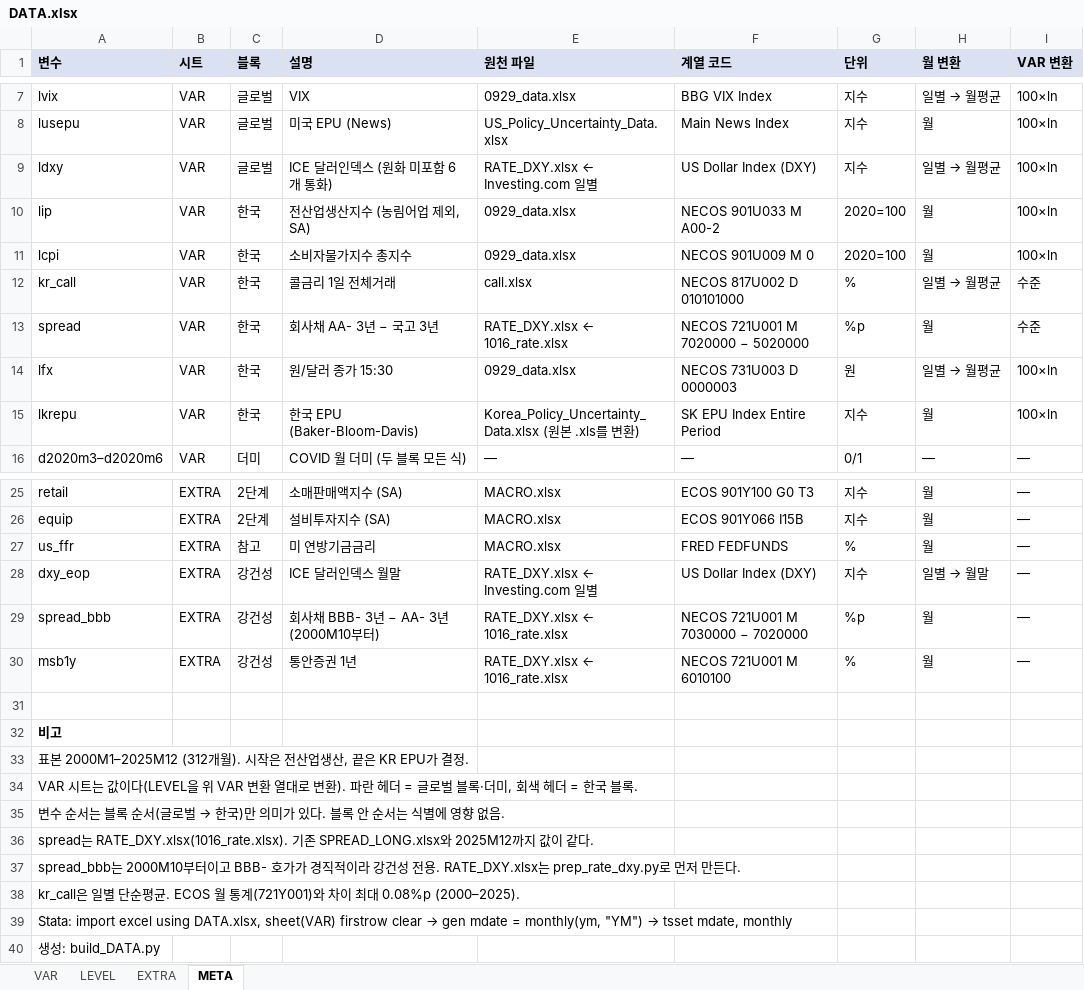
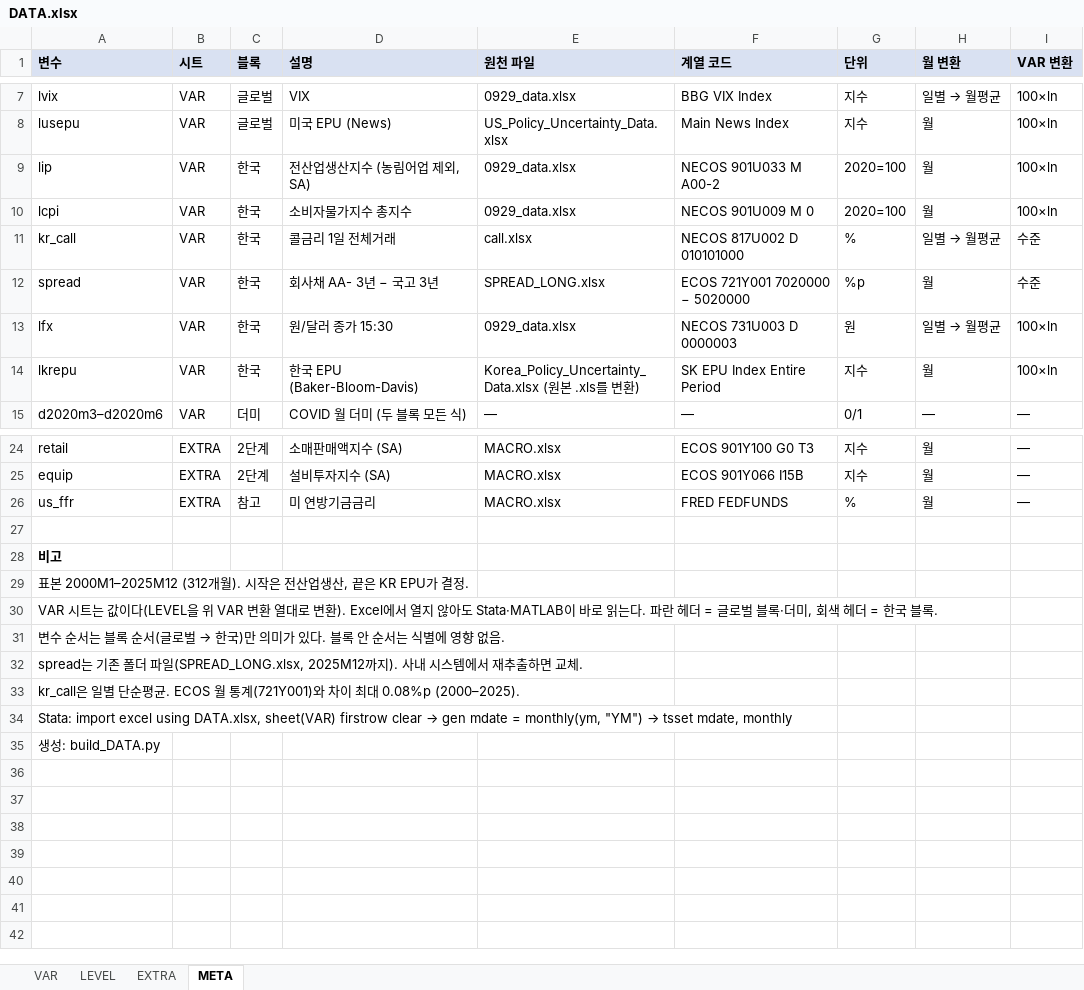
Before and after one commit to koojy1211/uncertainty-svar, an Excel workbook: data/DATA.xlsx, sheet META, drawn as a sheet; only a part is shown, gaps mark what is left out; values as stored, in another font and other column widths than the file's, no borders; removed rows and columns are numbered as before the commit, all else as after; the diff names each change by its address in the sheet, - before the commit and + after, or states it on an @@ line.

```diff
--- a/data/DATA.xlsx (sheet META)
+++ b/data/DATA.xlsx (sheet META)
-row 9: ldxy | VAR | 글로벌 | ICE 달러인덱스 (원화 미포함 6개 통화) | RATE_DXY.xlsx ← Investing.com 일별 | US Dollar Index (DXY) | 지수 | 일별 → 월평균 | 100×ln
-E12 (원천 파일): RATE_DXY.xlsx ← 1016_rate.xlsx
+E12 (원천 파일): SPREAD_LONG.xlsx
-F12 (계열 코드): NECOS 721U001 M 7020000 − 5020000
+F12 (계열 코드): ECOS 721Y001 7020000 − 5020000
-row 28: dxy_eop | EXTRA | 강건성 | ICE 달러인덱스 월말 | RATE_DXY.xlsx ← Investing.com 일별 | US Dollar Index (DXY) | 지수 | 일별 → 월말 | —
-row 29: spread_bbb | EXTRA | 강건성 | 회사채 BBB- 3년 − AA- 3년 (2000M10부터) | RATE_DXY.xlsx ← 1016_rate.xlsx | NECOS 721U001 M 7030000 − 7020000 | %p | 월 | —
-row 30: msb1y | EXTRA | 강건성 | 통안증권 1년 | RATE_DXY.xlsx ← 1016_rate.xlsx | NECOS 721U001 M 6010100 | % | 월 | —
-A30 (변수): …변환). 파란 헤…
+A30 (변수): …변환). Excel에서 열지 않아도 Stata·MATLAB이 바로 읽는다. 파란 헤…
-A32 (변수): …는 RATE_DXY.xlsx(1016_rate.xlsx). 기존 SPREAD_LONG.xlsx와 2025M12까지 값이 같다.
+A32 (변수): …는 기존 폴더 파일(SPREAD_LONG.xlsx, 2025M12까지). 사내 시스템에서 재추출하면 교체.
-row 37: spread_bbb는 2000M10부터이고 BBB- 호가가 경직적이라 강건성 전용. RATE_DXY.xlsx는 prep_rate_dxy.py로 먼저 만든다.
```
Also changed, not shown: sheet EXTRA, sheet LEVEL, sheet VAR, 3 other files.
